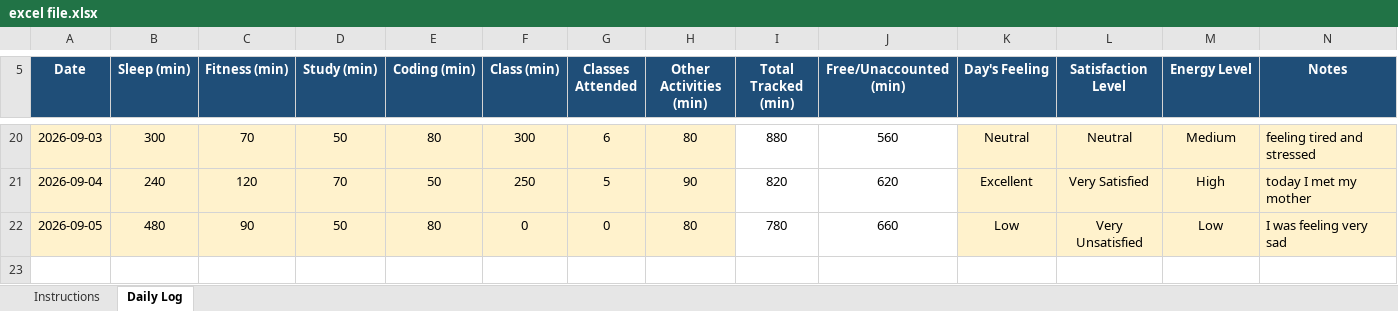
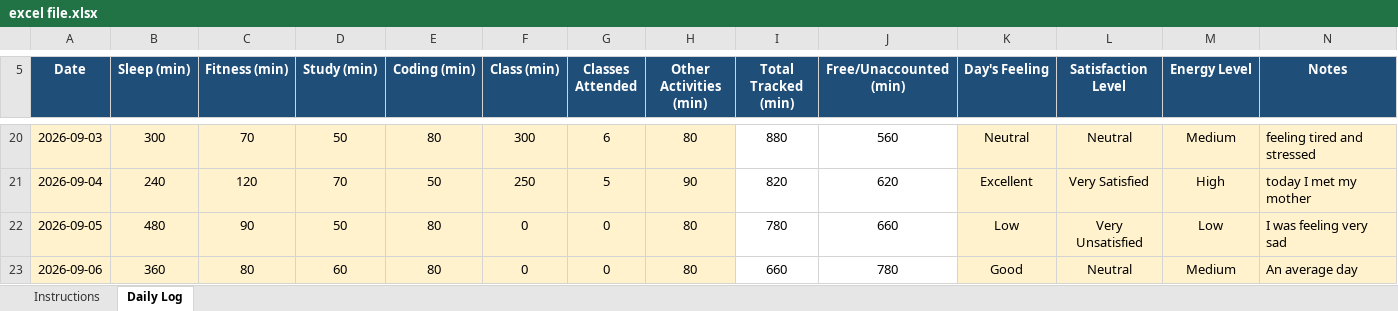
Before and after one commit to chhayasachdeva06/CAP776-Daily-Work, an Excel workbook: excel file.xlsx, sheet Daily Log, drawn as a sheet; only a part is shown, gaps mark what is left out; values as stored, in another font and other column widths than the file's, no borders; conditional formats not drawn; the diff names each change by its address in the sheet, - before the commit and + after, or states it on an @@ line.

Commit message:
Add files via upload

```diff
--- a/excel file.xlsx (sheet Daily Log)
+++ b/excel file.xlsx (sheet Daily Log)
+row 23: 2026-09-06 | 360 | 80 | 60 | 80 | 0 | 0 | 80 | 660 | 780 | Good | Neutral | Medium | An average day
```
